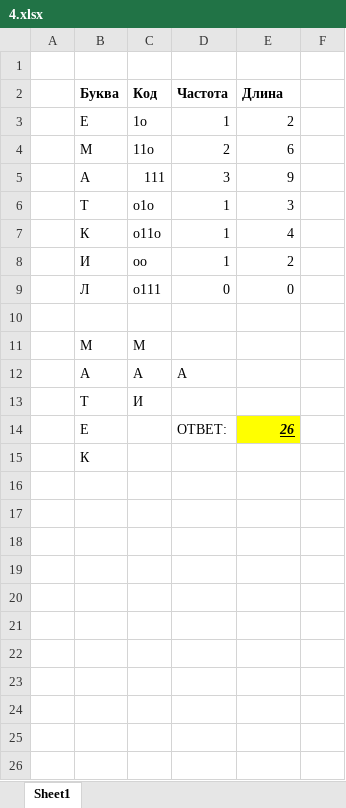
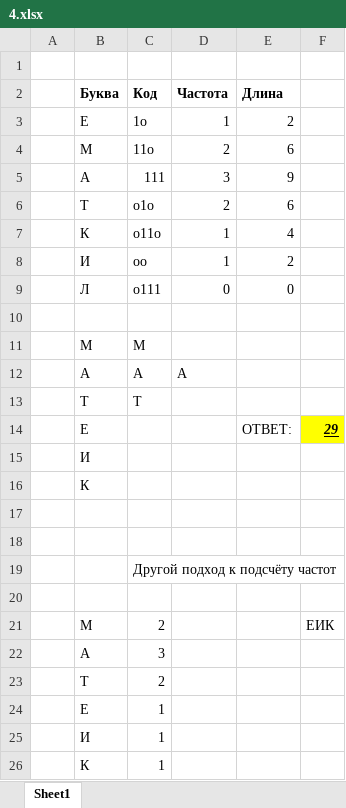
Before and after one commit to Kolonin-Gleb/ICT_EGE, an Excel workbook: CooperDi/12_hw_VAR1/4.xlsx, sheet Sheet1, drawn as a sheet; values as stored, in another font and other column widths than the file's, no borders; charts and pictures not drawn; removed rows and columns are numbered as before the commit, all else as after; the diff names each change by its address in the sheet, - before the commit and + after, or states it on an @@ line.

Commit message:
CooperDi lesson 12

```diff
--- a/CooperDi/12_hw_VAR1/4.xlsx (sheet Sheet1)
+++ b/CooperDi/12_hw_VAR1/4.xlsx (sheet Sheet1)
-D6 (Частота): 1
+D6 (Частота): 2
-E6 (Длина): 3
+E6 (Длина): 6
-C13 (Код): И
+C13 (Код): Т
-row 14:  | Е |  | ОТВЕТ: | 26
+row 14:  | Е |  |  | ОТВЕТ: | 29
+row 15:  | И
+row 17: (empty)
+row 18: (empty)
+row 19:  |  | Другой подход к подсчёту частот
+row 20: (empty)
+row 21:  | М | 2 |  |  | ЕИК
+row 22:  | А | 3
+row 23:  | Т | 2
+row 24:  | Е | 1
+row 25:  | И | 1
+row 26:  | К | 1
```
Also changed, not shown: charts or pictures, 7 other files.
